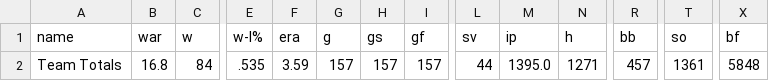
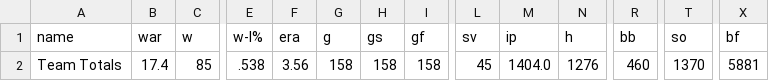
Before and after one commit to sogrady/redsox-bot, a CSV file: data/pitching/redsox_pitching_totals_current.csv, drawn as a sheet; only a part is shown, gaps mark what is left out; the diff covers the shown part only; the diff names each change by its address in the sheet, - before the commit and + after, or states it on an @@ line.

```diff
--- a/data/pitching/redsox_pitching_totals_current.csv
+++ b/data/pitching/redsox_pitching_totals_current.csv
-B2 (war): 16.8
+B2 (war): 17.4
-C2 (w): 84
+C2 (w): 85
-E2 (w-l%): .535
+E2 (w-l%): .538
-F2 (era): 3.59
+F2 (era): 3.56
-G2 (g): 157
+G2 (g): 158
-H2 (gs): 157
+H2 (gs): 158
-I2 (gf): 157
+I2 (gf): 158
-L2 (sv): 44
+L2 (sv): 45
-M2 (ip): 1395.0
+M2 (ip): 1404.0
-N2 (h): 1271
+N2 (h): 1276
-R2 (bb): 457
+R2 (bb): 460
-T2 (so): 1361
+T2 (so): 1370
-X2 (bf): 5848
+X2 (bf): 5881
```
Also changed, not shown: 3 edited cells elsewhere in this file, data/batting/redsox_xwoba_current.csv, data/standings/redsox_standings_1901_present_optimized.csv, 33 other files.
